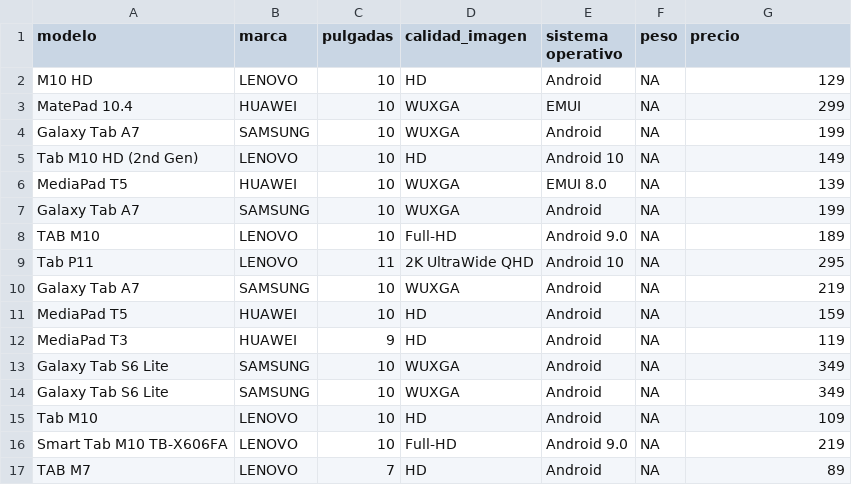
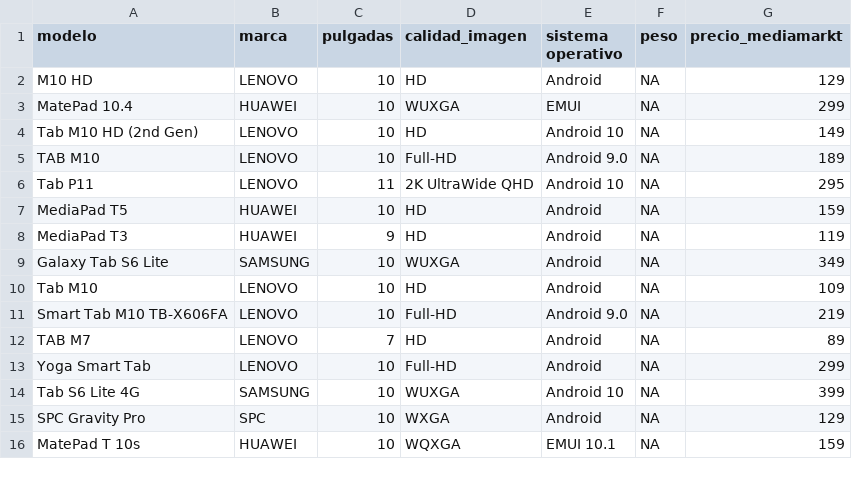
Before and after one commit to vblanesUOC/PRA1-Web-Scraping, a CSV file: csv/mediamark/tabletsMediamarkt.csv, drawn as a sheet; only a part is shown; the shorter side is filled out with more unchanged rows; the diff covers the shown part only.

```diff
--- a/csv/mediamark/tabletsMediamarkt.csv
+++ b/csv/mediamark/tabletsMediamarkt.csv
@@ -1,14 +1,9 @@
-modelo,marca,pulgadas,calidad_imagen,sistema operativo,peso,precio
+modelo,marca,pulgadas,calidad_imagen,sistema operativo,peso,precio_mediamarkt
 M10 HD,LENOVO,10,HD,Android,NA,129
 MatePad 10.4,HUAWEI,10,WUXGA,EMUI,NA,299
-Galaxy Tab A7,SAMSUNG,10,WUXGA,Android,NA,199
 Tab M10 HD (2nd Gen),LENOVO,10,HD,Android 10,NA,149
-MediaPad T5,HUAWEI,10,WUXGA,EMUI 8.0,NA,139
-Galaxy Tab A7,SAMSUNG,10,WUXGA,Android,NA,199
 TAB M10,LENOVO,10,Full-HD,Android 9.0,NA,189
 Tab P11,LENOVO,11,2K UltraWide QHD,Android 10,NA,295
-Galaxy Tab A7,SAMSUNG,10,WUXGA,Android,NA,219
 MediaPad T5,HUAWEI,10,HD,Android,NA,159
 MediaPad T3,HUAWEI,9,HD,Android,NA,119
-Galaxy Tab S6 Lite,SAMSUNG,10,WUXGA,Android,NA,349
 Galaxy Tab S6 Lite,SAMSUNG,10,WUXGA,Android,NA,349
```
Also changed, not shown: 7 added rows and 14 removed rows elsewhere in this file, csv/mediamark/monitoresMediamarkt.csv, csv/mediamark/portatilesMediamarkt.csv.
